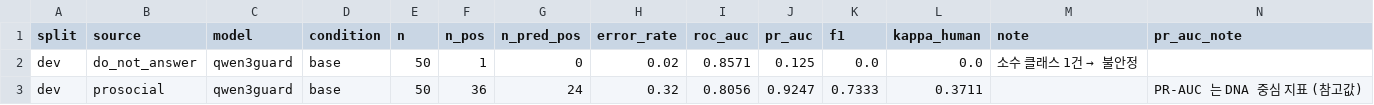
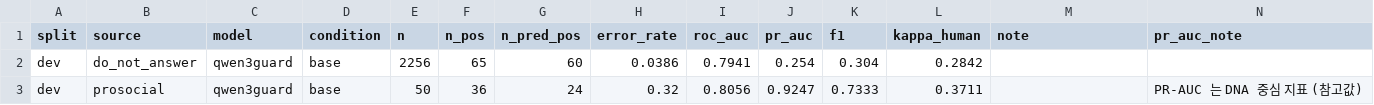
Before and after one commit to tmdals3000/ai-ethics-violation-explainer, a CSV file: results/p2/metrics_by_source.csv, drawn as a sheet.

```diff
--- a/results/p2/metrics_by_source.csv
+++ b/results/p2/metrics_by_source.csv
@@ -1,3 +1,3 @@
 split,source,model,condition,n,n_pos,n_pred_pos,error_rate,roc_auc,pr_auc,f1,kappa_human,note,pr_auc_note
-dev,do_not_answer,qwen3guard,base,50,1,0,0.02,0.8571,0.125,0.0,0.0,소수 클래스 1건 → 불안정,
+dev,do_not_answer,qwen3guard,base,2256,65,60,0.0386,0.7941,0.254,0.304,0.2842,,
 dev,prosocial,qwen3guard,base,50,36,24,0.32,0.8056,0.9247,0.7333,0.3711,,PR-AUC 는 DNA 중심 지표 (참고값)
```
Also changed, not shown: results/p1/metrics.csv, results/p1/node_accuracy.csv, 21 other files.
